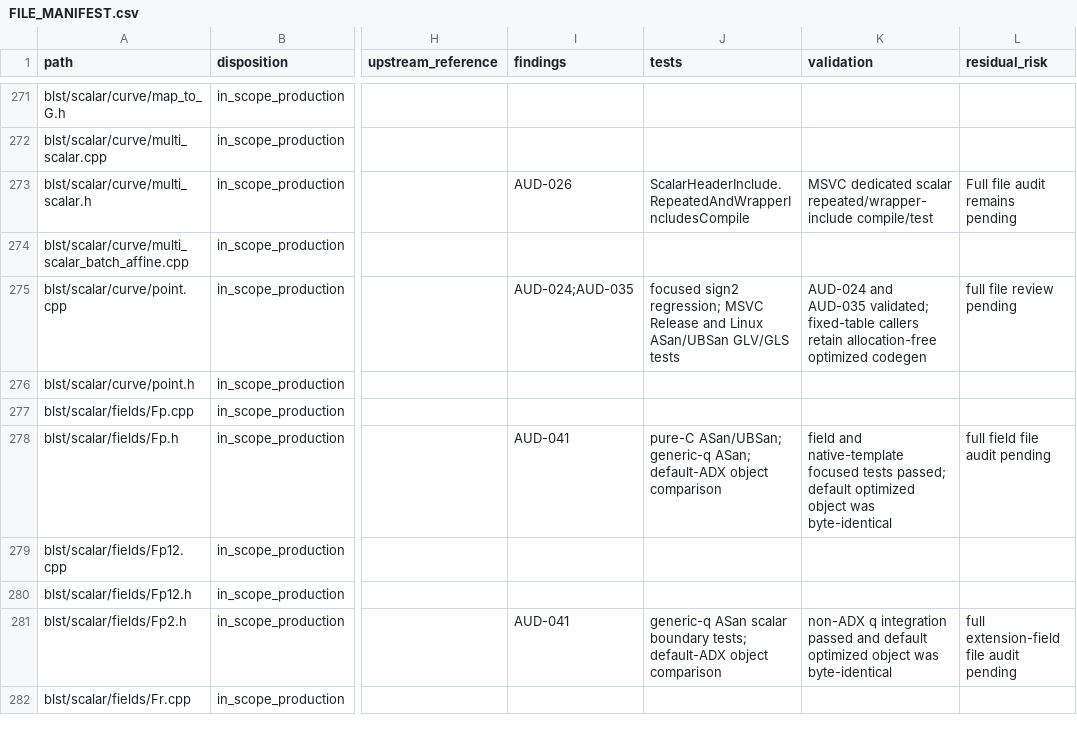
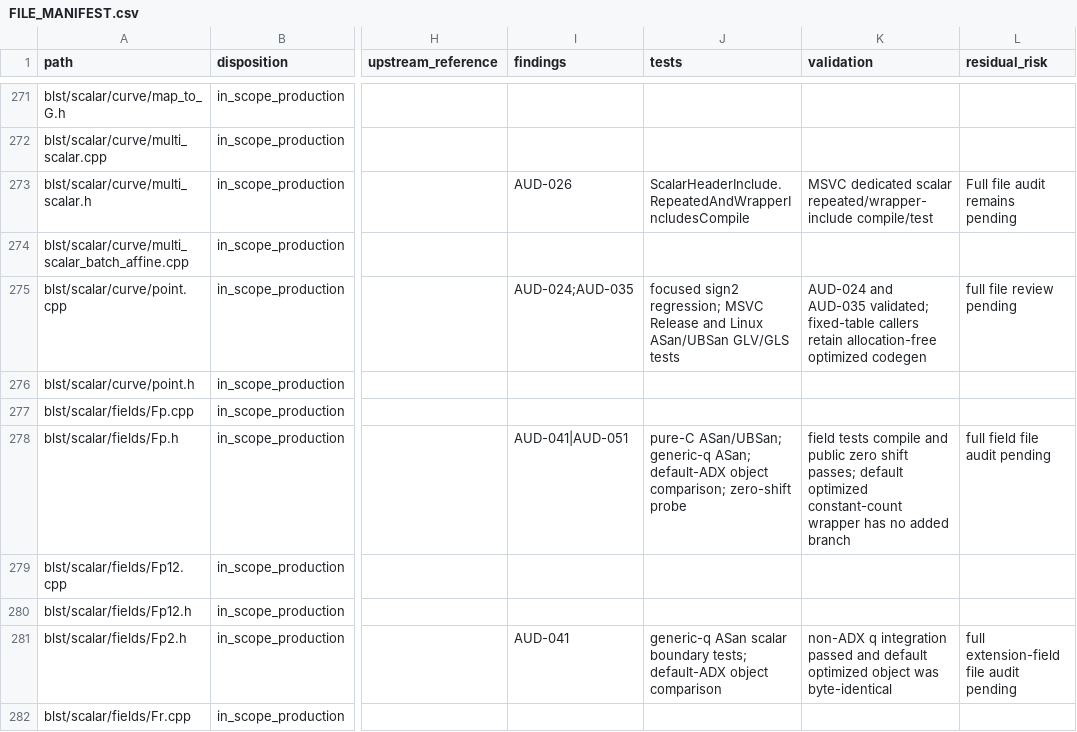
Before and after one commit to ladnir/temp-cat-blst, a CSV file: docs/audit/FILE_MANIFEST.csv, drawn as a sheet; only a part is shown, gaps mark what is left out; the diff covers the shown part only; the diff names each change by its address in the sheet, - before the commit and + after, or states it on an @@ line.

Commit message:
close portable backend audit findings

```diff
--- a/docs/audit/FILE_MANIFEST.csv
+++ b/docs/audit/FILE_MANIFEST.csv
-I278 (findings): AUD-041
+I278 (findings): AUD-041|AUD-051
-J278 (tests): …default-ADX object comparison
+J278 (tests): …default-ADX object comparison; zero-shift probe
-K278 (validation): field and native-template focused tests passed; default optimized object was byte-identical
+K278 (validation): field tests compile and public zero shift passes; default optimized constant-count wrapper has no added branch
```
Also changed, not shown: 2 added rows and 43 edited cells elsewhere in this file, 5 other files.
